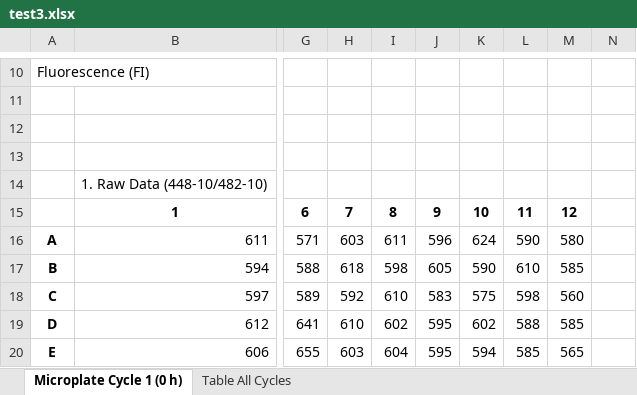
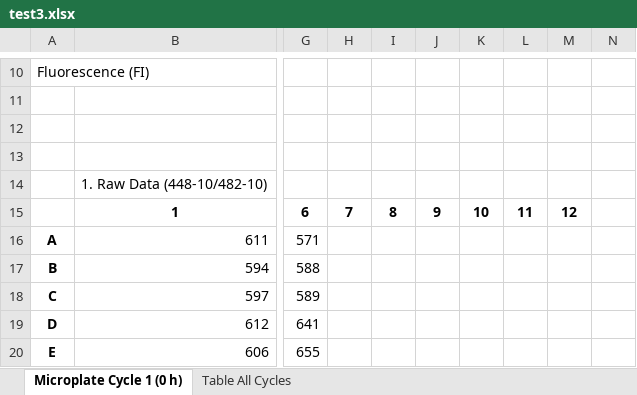
Before and after one commit to gage1145/quicR, an Excel workbook: inst/extdata/input_files/test3.xlsx, sheet Microplate Cycle 1 (0 h), drawn as a sheet; only a part is shown, gaps mark what is left out; values as stored, in another font and other column widths than the file's, no borders; the diff covers the shown part only; the diff names each change by its address in the sheet, - before the commit and + after, or states it on an @@ line.

```diff
--- a/inst/extdata/input_files/test3.xlsx (sheet Microplate Cycle 1 (0 h))
+++ b/inst/extdata/input_files/test3.xlsx (sheet Microplate Cycle 1 (0 h))
-H16: 603
+H16: (empty)
-I16: 611
+I16: (empty)
-J16: 596
+J16: (empty)
-K16: 624
+K16: (empty)
-L16: 590
+L16: (empty)
-M16: 580
+M16: (empty)
-H17: 618
+H17: (empty)
-I17: 598
+I17: (empty)
-J17: 605
+J17: (empty)
-K17: 590
+K17: (empty)
-L17: 610
+L17: (empty)
-M17: 585
+M17: (empty)
-H18: 592
+H18: (empty)
-I18: 610
+I18: (empty)
-J18: 583
+J18: (empty)
-K18: 575
+K18: (empty)
-L18: 598
+L18: (empty)
-M18: 560
+M18: (empty)
-H19: 610
+H19: (empty)
-I19: 602
+I19: (empty)
-J19:J20: 595
+J19:J20: (empty)
-K19: 602
+K19: (empty)
-L19: 588
+L19: (empty)
-M19: 585
+M19: (empty)
-H20: 603
+H20: (empty)
-I20: 604
+I20: (empty)
-K20: 594
+K20: (empty)
-L20: 585
+L20: (empty)
-M20: 565
+M20: (empty)
```
Also changed, not shown: 162 edited cells elsewhere in this sheet, sheet Table All Cycles, 3 other files.
